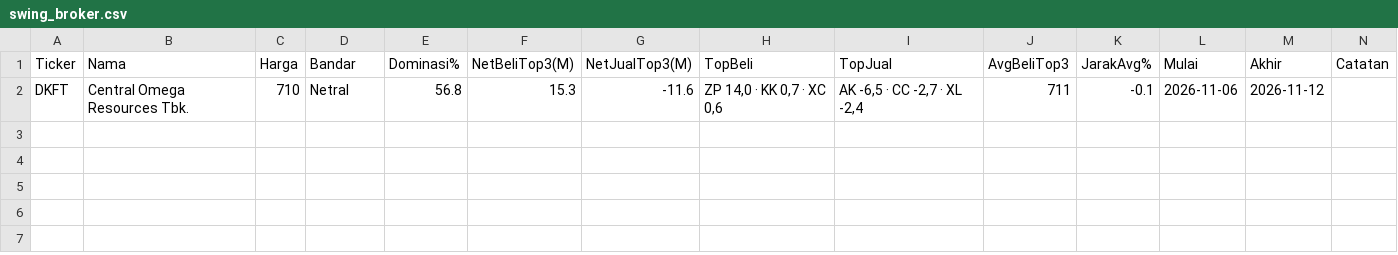
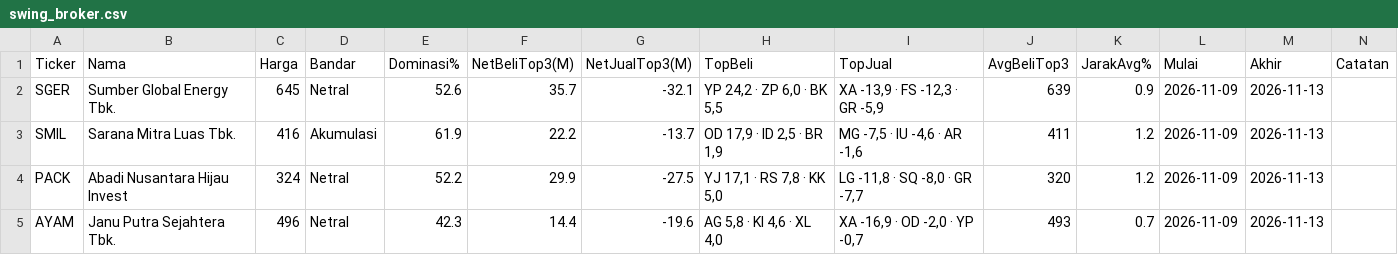
Before and after one commit to 2013tib-droid/Screening-Saham, a CSV file: hasil/swing_broker.csv, drawn as a sheet.

```diff
--- a/hasil/swing_broker.csv
+++ b/hasil/swing_broker.csv
@@ -1,2 +1,5 @@
 Ticker,Nama,Harga,Bandar,Dominasi%,NetBeliTop3(M),NetJualTop3(M),TopBeli,TopJual,AvgBeliTop3,JarakAvg%,Mulai,Akhir,Catatan
-DKFT,Central Omega Resources Tbk.,710,Netral,56.8,15.3,-11.6,"ZP 14,0 · KK 0,7 · XC 0,6","AK -6,5 · CC -2,7 · XL -2,4",711,-0.1,2026-11-06,2026-11-12,
+SGER,Sumber Global Energy Tbk.,645,Netral,52.6,35.7,-32.1,"YP 24,2 · ZP 6,0 · BK 5,5","XA -13,9 · FS -12,3 · GR -5,9",639,0.9,2026-11-09,2026-11-13,
+SMIL,Sarana Mitra Luas Tbk.,416,Akumulasi,61.9,22.2,-13.7,"OD 17,9 · ID 2,5 · BR 1,9","MG -7,5 · IU -4,6 · AR -1,6",411,1.2,2026-11-09,2026-11-13,
+PACK,Abadi Nusantara Hijau Invest,324,Netral,52.2,29.9,-27.5,"YJ 17,1 · RS 7,8 · KK 5,0","LG -11,8 · SQ -8,0 · GR -7,7",320,1.2,2026-11-09,2026-11-13,
+AYAM,Janu Putra Sejahtera Tbk.,496,Netral,42.3,14.4,-19.6,"AG 5,8 · KI 4,6 · XL 4,0","XA -16,9 · OD -2,0 · YP -0,7",493,0.7,2026-11-09,2026-11-13,
```
Also changed, not shown: hasil/semua.csv, hasil/swing.csv, 11 other files.
